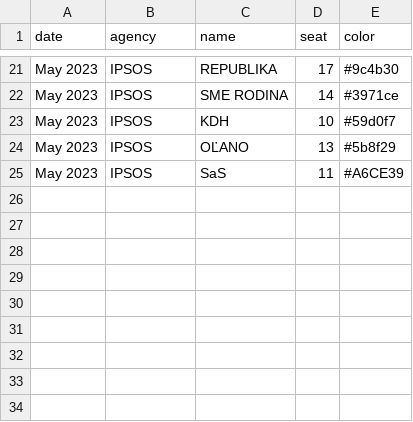
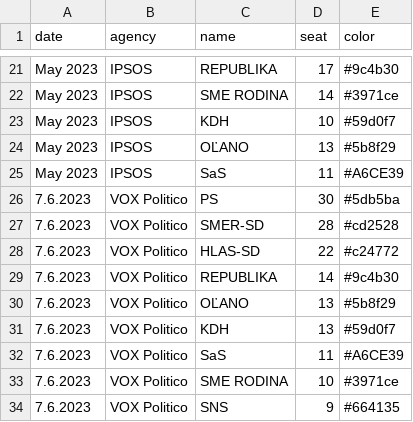
Before and after one commit to MartinHBA/politicalparties, a CSV file: PollsSeats.csv, drawn as a sheet; only a part is shown, gaps mark what is left out.

Commit message:
added Vox Politico

```diff
--- a/PollsSeats.csv
+++ b/PollsSeats.csv
@@ -25 +25,10 @@ May 2023;IPSOS;OĽANO;13;#5b8f29
 May 2023;IPSOS;SaS;11;#A6CE39
+7.6.2023;VOX Politico;PS;30;#5db5ba
+7.6.2023;VOX Politico;SMER-SD;28;#cd2528
+7.6.2023;VOX Politico;HLAS-SD;22;#c24772
+7.6.2023;VOX Politico;REPUBLIKA;14;#9c4b30
+7.6.2023;VOX Politico;OĽANO;13;#5b8f29
+7.6.2023;VOX Politico;KDH;13;#59d0f7
+7.6.2023;VOX Politico;SaS;11;#A6CE39
+7.6.2023;VOX Politico;SME RODINA;10;#3971ce
+7.6.2023;VOX Politico;SNS;9;#664135
```
